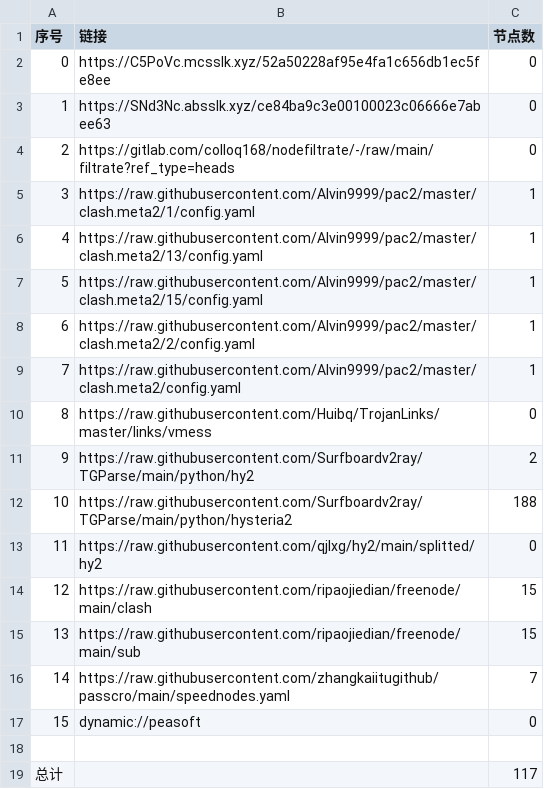
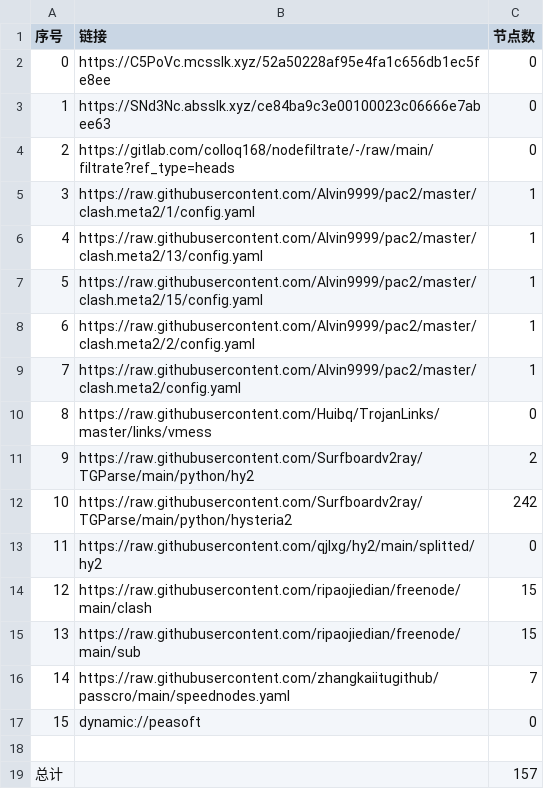
Before and after one commit to aqswaqsw/-dl, a CSV file: list_result.csv, drawn as a sheet.

```diff
--- a/list_result.csv
+++ b/list_result.csv
@@ -11,3 +11,3 @@
 9,https://raw.githubusercontent.com/Surfboardv2ray/TGParse/main/python/hy2,2
-10,https://raw.githubusercontent.com/Surfboardv2ray/TGParse/main/python/hysteria2,188
+10,https://raw.githubusercontent.com/Surfboardv2ray/TGParse/main/python/hysteria2,242
 11,https://raw.githubusercontent.com/qjlxg/hy2/main/splitted/hy2,0
@@ -18,2 +18,2 @@
 
-总计,,117
+总计,,157
```
Also changed, not shown: 8 other files.
